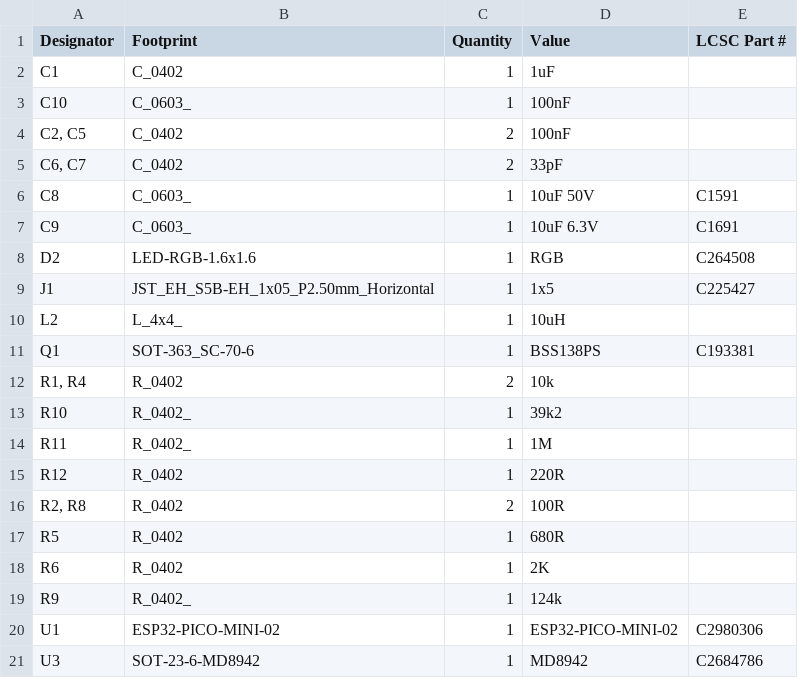
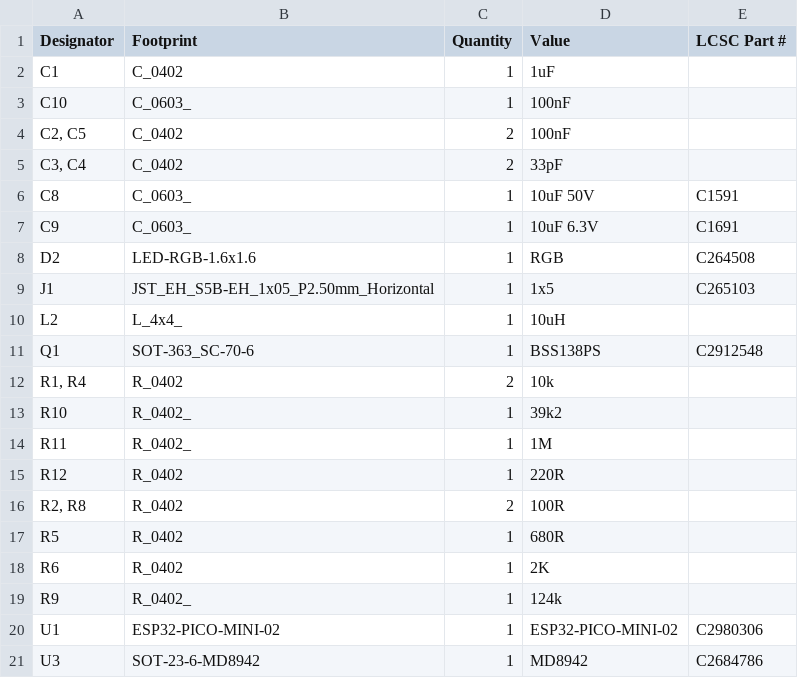
Before and after one commit to FigJam23/ESP32-Faikin-ESP32-C6-, a CSV file: PCB/Faikin/production/bom.csv, drawn as a sheet.

```diff
--- a/PCB/Faikin/production/bom.csv
+++ b/PCB/Faikin/production/bom.csv
@@ -4,3 +4,3 @@ C10,C_0603_,1,100nF,
 "C2, C5",C_0402,2,100nF,
-"C6, C7",C_0402,2,33pF,
+"C3, C4",C_0402,2,33pF,
 C8,C_0603_,1,10uF 50V,C1591
@@ -8,5 +8,5 @@ C9,C_0603_,1,10uF 6.3V,C1691
 D2,LED-RGB-1.6x1.6,1,RGB,C264508
-J1,JST_EH_S5B-EH_1x05_P2.50mm_Horizontal,1,1x5,C225427
+J1,JST_EH_S5B-EH_1x05_P2.50mm_Horizontal,1,1x5,C265103
 L2,L_4x4_,1,10uH,
-Q1,SOT-363_SC-70-6,1,BSS138PS,C193381
+Q1,SOT-363_SC-70-6,1,BSS138PS,C2912548
 "R1, R4",R_0402,2,10k,
```
Also changed, not shown: PCB/Faikin/production/positions.csv, PCB/Faikin2/production/bom.csv, 32 other files.
